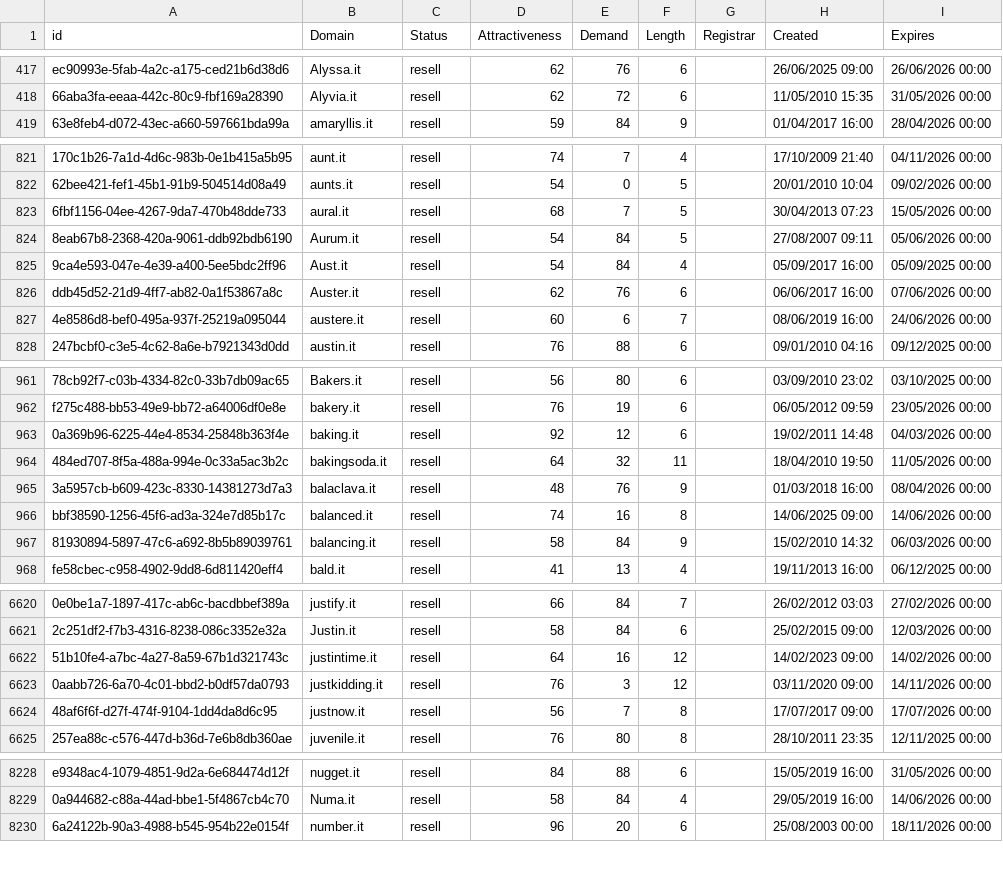
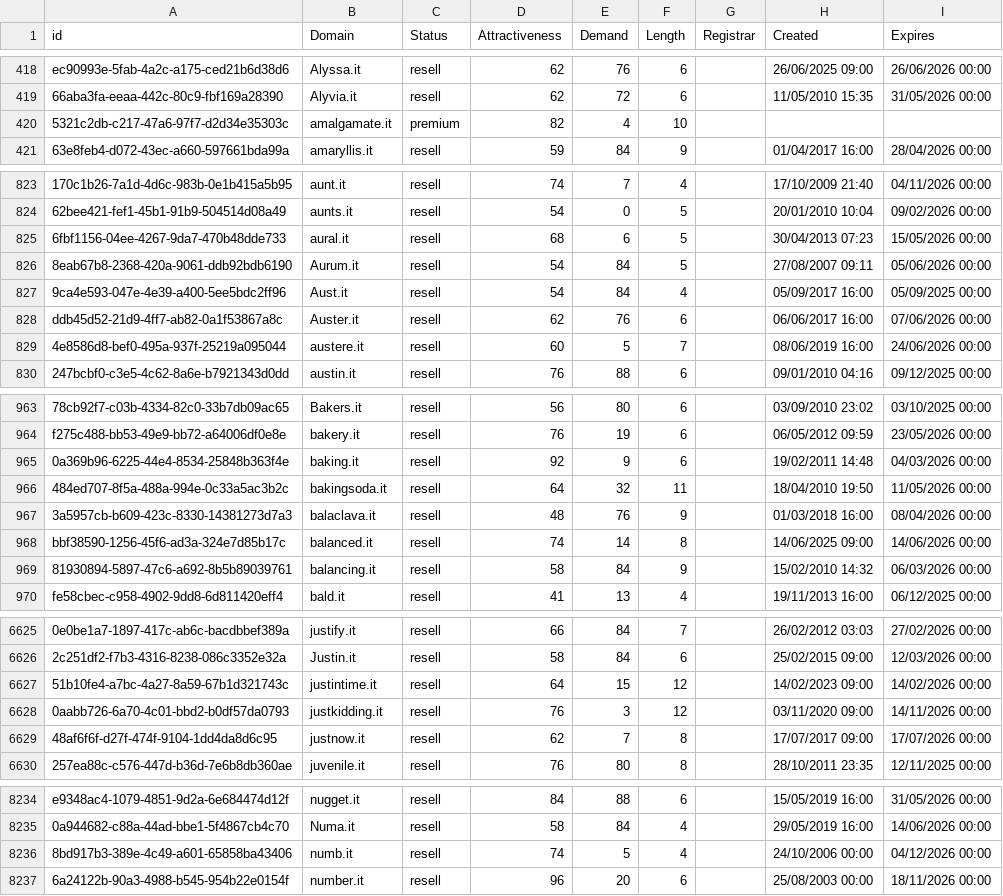
Before and after one commit to UniqueDomains/it-oneword-domains, a CSV file: it.csv, drawn as a sheet; only a part is shown, gaps mark what is left out; addresses are those after the commit; the diff covers the shown part only; the diff names each change by its address in the sheet, - before the commit and + after, or states it on an @@ line.

```diff
--- a/it.csv
+++ b/it.csv
+row 420: 5321c2db-c217-47a6-97f7-d2d34e35303c | amalgamate.it | premium | 82 | 4 | 10
-E825 (Demand): 7
+E825 (Demand): 6
-E829 (Demand): 6
+E829 (Demand): 5
-E965 (Demand): 12
+E965 (Demand): 9
-E968 (Demand): 16
+E968 (Demand): 14
-E6627 (Demand): 16
+E6627 (Demand): 15
-D6629 (Attractiveness): 56
+D6629 (Attractiveness): 62
+row 8236: 8bd917b3-389e-4c49-a601-65858ba43406 | numb.it | resell | 74 | 5 | 4 |  | 24/10/2006 00:00 | 04/12/2026 00:00
```
Also changed, not shown: 7 added rows, 9 removed rows and 46 edited cells elsewhere in this file, 2 other files.
